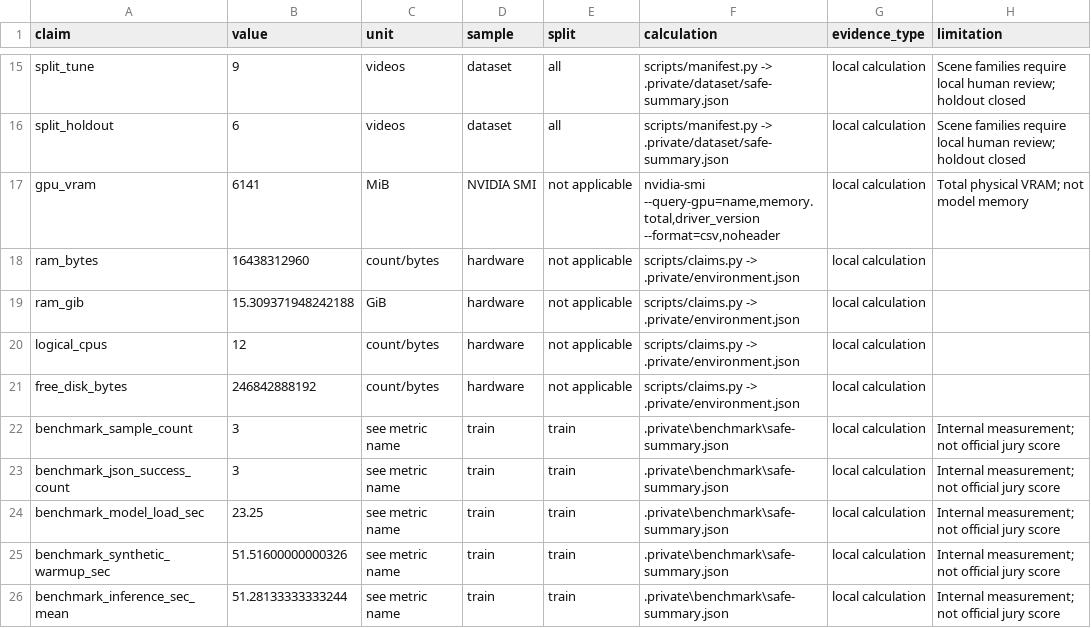
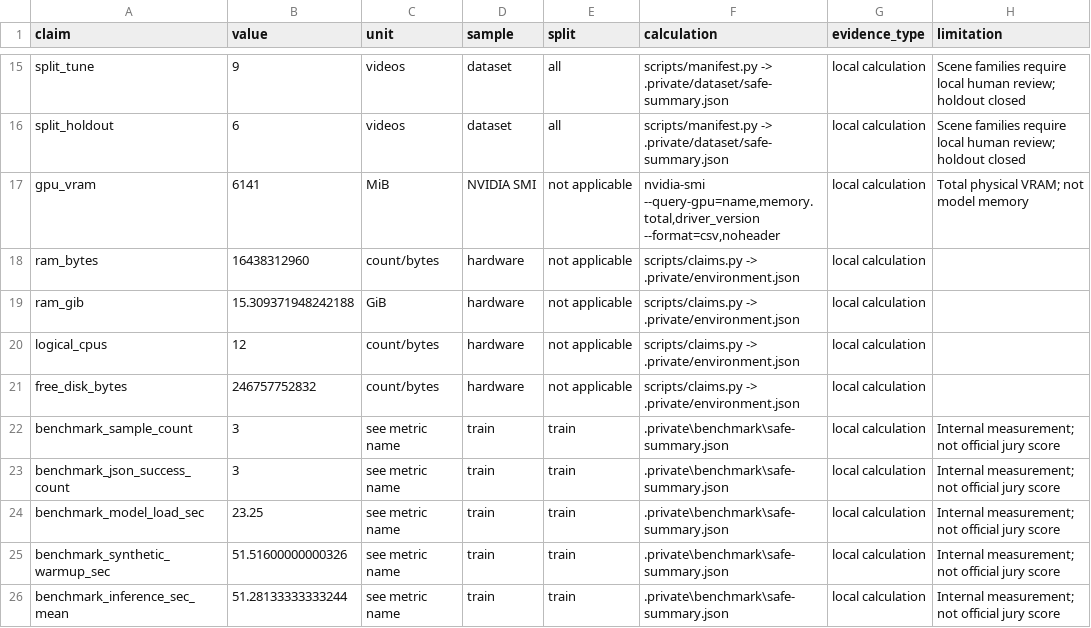
Before and after one commit to seoshiro/forte-cash-review, a CSV file: docs/claim-ledger.csv, drawn as a sheet; only a part is shown, gaps mark what is left out.

```diff
--- a/docs/claim-ledger.csv
+++ b/docs/claim-ledger.csv
@@ -20,3 +20,3 @@ ram_gib,15.309371948242188,GiB,hardware,not applicable,scripts/claims.py -> .pri
 logical_cpus,12,count/bytes,hardware,not applicable,scripts/claims.py -> .private/environment.json,local calculation,
-free_disk_bytes,246842888192,count/bytes,hardware,not applicable,scripts/claims.py -> .private/environment.json,local calculation,
+free_disk_bytes,246757752832,count/bytes,hardware,not applicable,scripts/claims.py -> .private/environment.json,local calculation,
 benchmark_sample_count,3,see metric name,train,train,.private\benchmark\safe-summary.json,local calculation,Internal measurement; not official jury score
```
Also changed, not shown: 13 other files.
